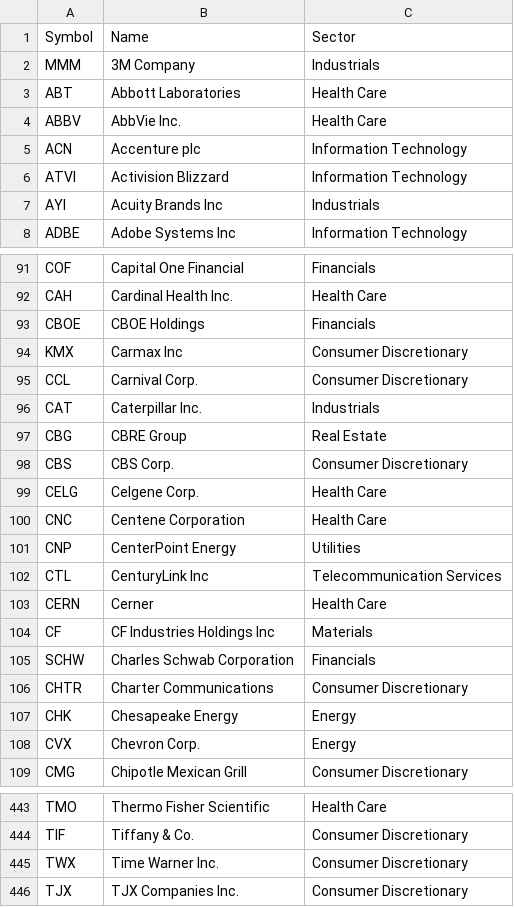
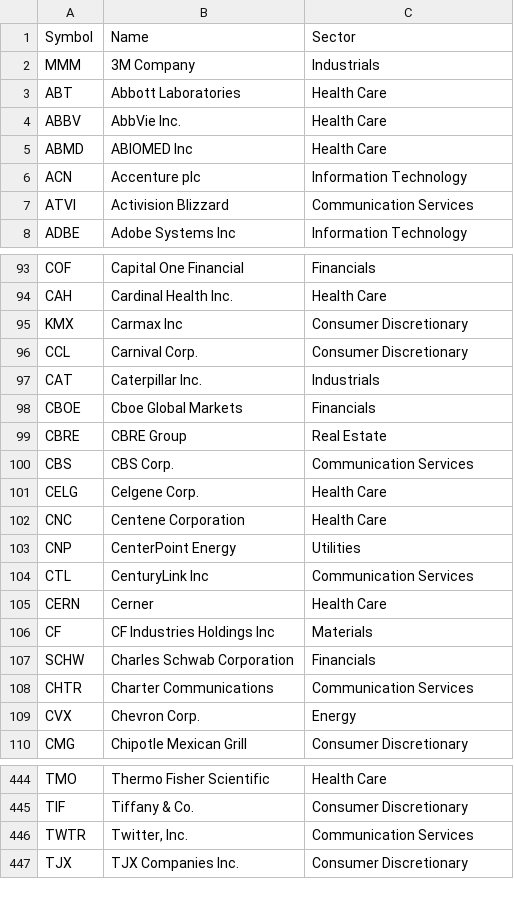
Before and after one commit to datasets/s-and-p-500-companies-financials, a CSV file: data/constituents.csv, drawn as a sheet; only a part is shown, gaps mark what is left out; the diff covers the shown part only.

```diff
--- a/data/constituents.csv
+++ b/data/constituents.csv
@@ -4,5 +4,5 @@ ABT,Abbott Laboratories,Health Care
 ABBV,AbbVie Inc.,Health Care
+ABMD,ABIOMED Inc,Health Care
 ACN,Accenture plc,Information Technology
-ATVI,Activision Blizzard,Information Technology
-AYI,Acuity Brands Inc,Industrials
+ATVI,Activision Blizzard,Communication Services
 ADBE,Adobe Systems Inc,Information Technology
@@ -92,3 +94,2 @@ COF,Capital One Financial,Financials
 CAH,Cardinal Health Inc.,Health Care
-CBOE,CBOE Holdings,Financials
 KMX,Carmax Inc,Consumer Discretionary
@@ -96,4 +97,5 @@ CCL,Carnival Corp.,Consumer Discretionary
 CAT,Caterpillar Inc.,Industrials
-CBG,CBRE Group,Real Estate
-CBS,CBS Corp.,Consumer Discretionary
+CBOE,Cboe Global Markets,Financials
+CBRE,CBRE Group,Real Estate
+CBS,CBS Corp.,Communication Services
 CELG,Celgene Corp.,Health Care
@@ -101,3 +103,3 @@ CNC,Centene Corporation,Health Care
 CNP,CenterPoint Energy,Utilities
-CTL,CenturyLink Inc,Telecommunication Services
+CTL,CenturyLink Inc,Communication Services
 CERN,Cerner,Health Care
@@ -105,4 +107,3 @@ CF,CF Industries Holdings Inc,Materials
 SCHW,Charles Schwab Corporation,Financials
-CHTR,Charter Communications,Consumer Discretionary
-CHK,Chesapeake Energy,Energy
+CHTR,Charter Communications,Communication Services
 CVX,Chevron Corp.,Energy
@@ -444,3 +445,3 @@ TMO,Thermo Fisher Scientific,Health Care
 TIF,Tiffany & Co.,Consumer Discretionary
-TWX,Time Warner Inc.,Consumer Discretionary
+TWTR,"Twitter, Inc.",Communication Services
 TJX,TJX Companies Inc.,Consumer Discretionary
```
Also changed, not shown: 16 added rows, 15 removed rows and 49 edited cells elsewhere in this file, data/constiuents-financials.csv, 3 other files.
